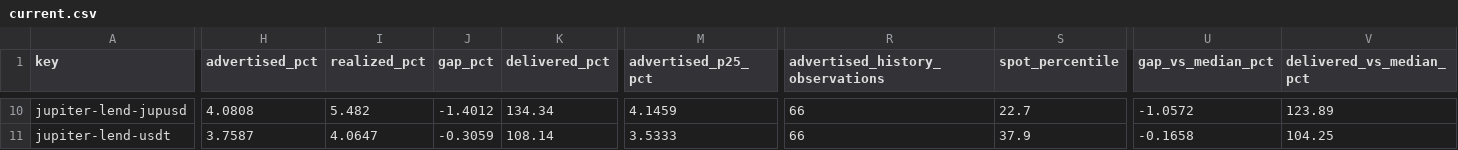
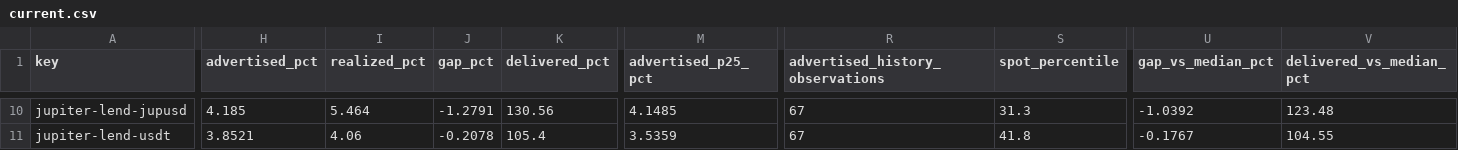
Before and after one commit to kerne-protocol/solhonesty, a CSV file: out/current.csv, drawn as a sheet; only a part is shown, gaps mark what is left out; the diff covers the shown part only; the diff names each change by its address in the sheet, - before the commit and + after, or states it on an @@ line.

```diff
--- a/out/current.csv
+++ b/out/current.csv
-H10 (advertised_pct): 4.0808
+H10 (advertised_pct): 4.185
-I10 (realized_pct): 5.482
+I10 (realized_pct): 5.464
-J10 (gap_pct): -1.4012
+J10 (gap_pct): -1.2791
-K10 (delivered_pct): 134.34
+K10 (delivered_pct): 130.56
-M10 (advertised_p25_pct): 4.1459
+M10 (advertised_p25_pct): 4.1485
-R10:R11 (advertised_history_observations): 66
+R10:R11 (advertised_history_observations): 67
-S10 (spot_percentile): 22.7
+S10 (spot_percentile): 31.3
-U10 (gap_vs_median_pct): -1.0572
+U10 (gap_vs_median_pct): -1.0392
-V10 (delivered_vs_median_pct): 123.89
+V10 (delivered_vs_median_pct): 123.48
-H11 (advertised_pct): 3.7587
+H11 (advertised_pct): 3.8521
-I11 (realized_pct): 4.0647
+I11 (realized_pct): 4.06
-J11 (gap_pct): -0.3059
+J11 (gap_pct): -0.2078
-K11 (delivered_pct): 108.14
+K11 (delivered_pct): 105.4
-M11 (advertised_p25_pct): 3.5333
+M11 (advertised_p25_pct): 3.5359
-S11 (spot_percentile): 37.9
+S11 (spot_percentile): 41.8
-U11 (gap_vs_median_pct): -0.1658
+U11 (gap_vs_median_pct): -0.1767
-V11 (delivered_vs_median_pct): 104.25
+V11 (delivered_vs_median_pct): 104.55
```
Also changed, not shown: 171 edited cells elsewhere in this file, 3 other files.
